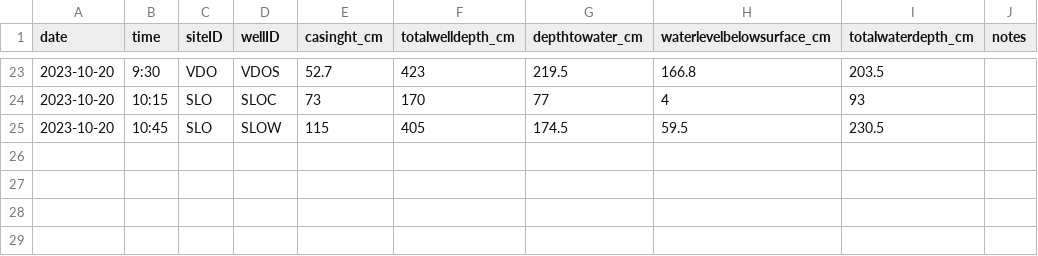
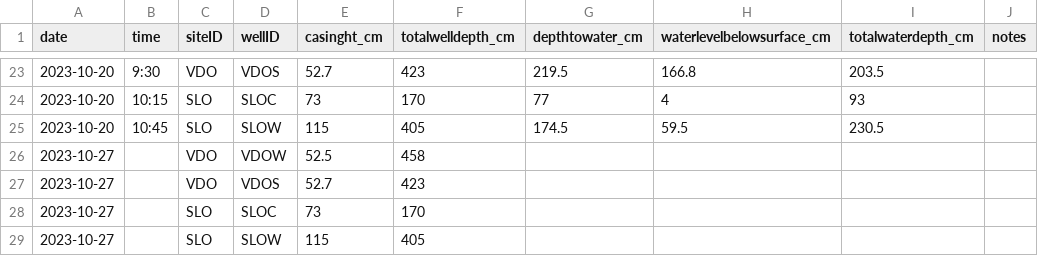
Before and after one commit to Webster-Lab/BEGI, a CSV file: googledrive/BEGI_beeper.csv, drawn as a sheet; only a part is shown, gaps mark what is left out.

```diff
--- a/googledrive/BEGI_beeper.csv
+++ b/googledrive/BEGI_beeper.csv
@@ -25 +25,5 @@ date,time,siteID,wellID,casinght_cm,totalwelldepth_cm,depthtowater_cm,waterlevel
 2023-10-20,10:45,SLO,SLOW,115,405,174.5,59.5,230.5,
+2023-10-27,,VDO,VDOW,52.5,458,,,,
+2023-10-27,,VDO,VDOS,52.7,423,,,,
+2023-10-27,,SLO,SLOC,73,170,,,,
+2023-10-27,,SLO,SLOW,115,405,,,,
```
Also changed, not shown: 10 other files.
